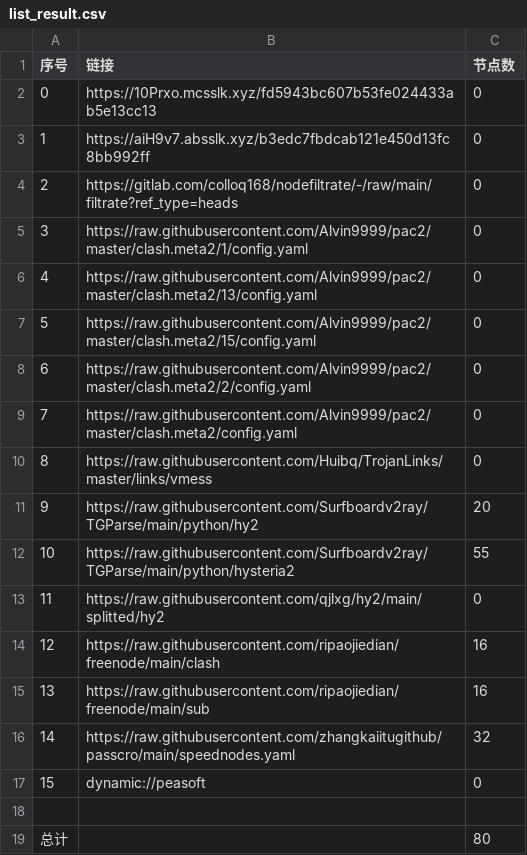
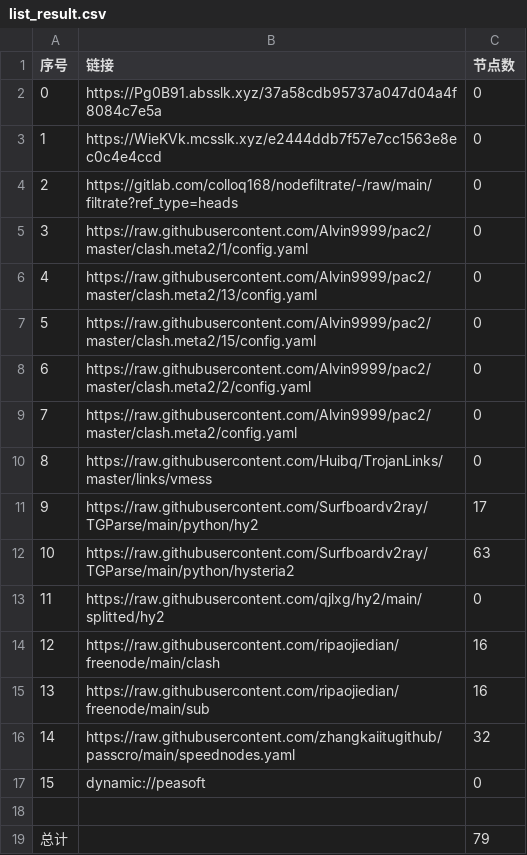
Before and after one commit to wjs-529/AutoMergePublicNodes, a CSV file: list_result.csv, drawn as a sheet.

```diff
--- a/list_result.csv
+++ b/list_result.csv
@@ -1,4 +1,4 @@
 序号,链接,节点数
-0,https://10Prxo.mcsslk.xyz/fd5943bc607b53fe024433ab5e13cc13,0
-1,https://aiH9v7.absslk.xyz/b3edc7fbdcab121e450d13fc8bb992ff,0
+0,https://Pg0B91.absslk.xyz/37a58cdb95737a047d04a4f8084c7e5a,0
+1,https://WieKVk.mcsslk.xyz/e2444ddb7f57e7cc1563e8ec0c4e4ccd,0
 2,https://gitlab.com/colloq168/nodefiltrate/-/raw/main/filtrate?ref_type=heads,0
@@ -10,4 +10,4 @@
 8,https://raw.githubusercontent.com/Huibq/TrojanLinks/master/links/vmess,0
-9,https://raw.githubusercontent.com/Surfboardv2ray/TGParse/main/python/hy2,20
-10,https://raw.githubusercontent.com/Surfboardv2ray/TGParse/main/python/hysteria2,55
+9,https://raw.githubusercontent.com/Surfboardv2ray/TGParse/main/python/hy2,17
+10,https://raw.githubusercontent.com/Surfboardv2ray/TGParse/main/python/hysteria2,63
 11,https://raw.githubusercontent.com/qjlxg/hy2/main/splitted/hy2,0
@@ -18,2 +18,2 @@
 
-总计,,80
+总计,,79
```
Also changed, not shown: 6 other files.
